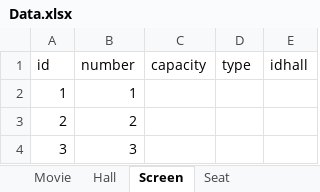
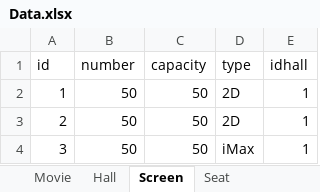
Before and after one commit to miyxotkem/IT008_MovieManager, an Excel workbook: Data/Data.xlsx, sheet Screen, drawn as a sheet; values as stored, in another font and other column widths than the file's, no borders; the diff names each change by its address in the sheet, - before the commit and + after, or states it on an @@ line.

```diff
--- a/Data/Data.xlsx (sheet Screen)
+++ b/Data/Data.xlsx (sheet Screen)
-B2 (number): 1
+B2 (number): 50
-C2:C4 (capacity): (empty)
+C2:C4 (capacity): 50
-D2:D3 (type): (empty)
+D2:D3 (type): 2D
-E2:E4 (idhall): (empty)
+E2:E4 (idhall): 1
-B3 (number): 2
+B3 (number): 50
-B4 (number): 3
+B4 (number): 50
-D4 (type): (empty)
+D4 (type): iMax
```
Also changed, not shown: sheet ShowTime, sheet Seat, sheet Ticket, sheet Hall, sheet Account, sheet Shift Schedule, other sheet tabs, 2 other files.
